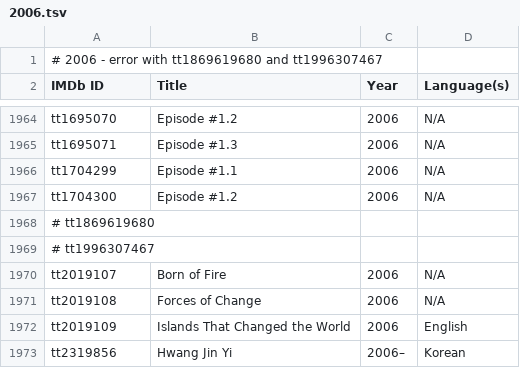
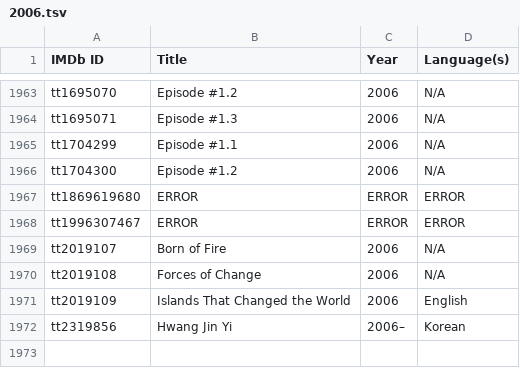
Before and after one commit to juandpinto/frequency-dictionary, a TSV file: movies-info/2006.tsv, drawn as a sheet; only a part is shown, gaps mark what is left out; removed rows and columns are numbered as before the commit, all else as after; the diff names each change by its address in the sheet, - before the commit and + after, or states it on an @@ line.

```diff
--- a/movies-info/2006.tsv
+++ b/movies-info/2006.tsv
-row 1: # 2006 - error with tt1869619680 and tt1996307467
-row 1968: # tt1869619680
-row 1969: # tt1996307467
+row 1967: tt1869619680 | ERROR | ERROR | ERROR
+row 1968: tt1996307467 | ERROR | ERROR | ERROR
```
Also changed, not shown: movies-info/2005.tsv, movies-info/2007.tsv, 32 other files.
